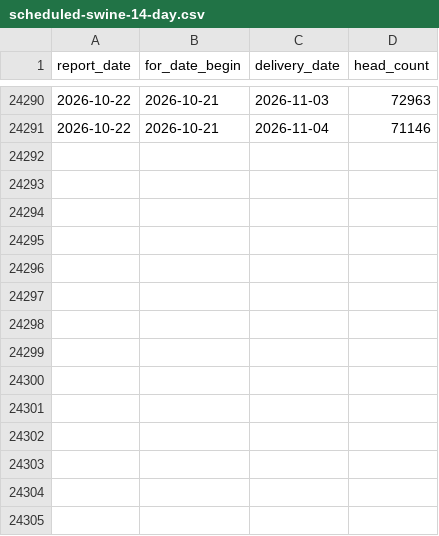
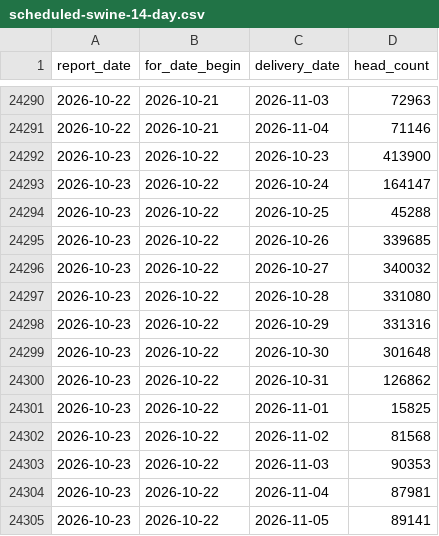
Before and after one commit to JuanTorresMI/JuanTorresMI.github.io, a CSV file: data/usda-hog-prices/scheduled-swine-14-day.csv, drawn as a sheet; only a part is shown, gaps mark what is left out.

```diff
--- a/data/usda-hog-prices/scheduled-swine-14-day.csv
+++ b/data/usda-hog-prices/scheduled-swine-14-day.csv
@@ -24291 +24291,15 @@ report_date,for_date_begin,delivery_date,head_count
 2026-10-22,2026-10-21,2026-11-04,71146
+2026-10-23,2026-10-22,2026-10-23,413900
+2026-10-23,2026-10-22,2026-10-24,164147
+2026-10-23,2026-10-22,2026-10-25,45288
+2026-10-23,2026-10-22,2026-10-26,339685
+2026-10-23,2026-10-22,2026-10-27,340032
+2026-10-23,2026-10-22,2026-10-28,331080
+2026-10-23,2026-10-22,2026-10-29,331316
+2026-10-23,2026-10-22,2026-10-30,301648
+2026-10-23,2026-10-22,2026-10-31,126862
+2026-10-23,2026-10-22,2026-11-01,15825
+2026-10-23,2026-10-22,2026-11-02,81568
+2026-10-23,2026-10-22,2026-11-03,90353
+2026-10-23,2026-10-22,2026-11-04,87981
+2026-10-23,2026-10-22,2026-11-05,89141
```
Also changed, not shown: border-waits/border-truck-wait-times.csv, data/usda-hog-prices/hog-carcass-measurements.csv, 17 other files.
